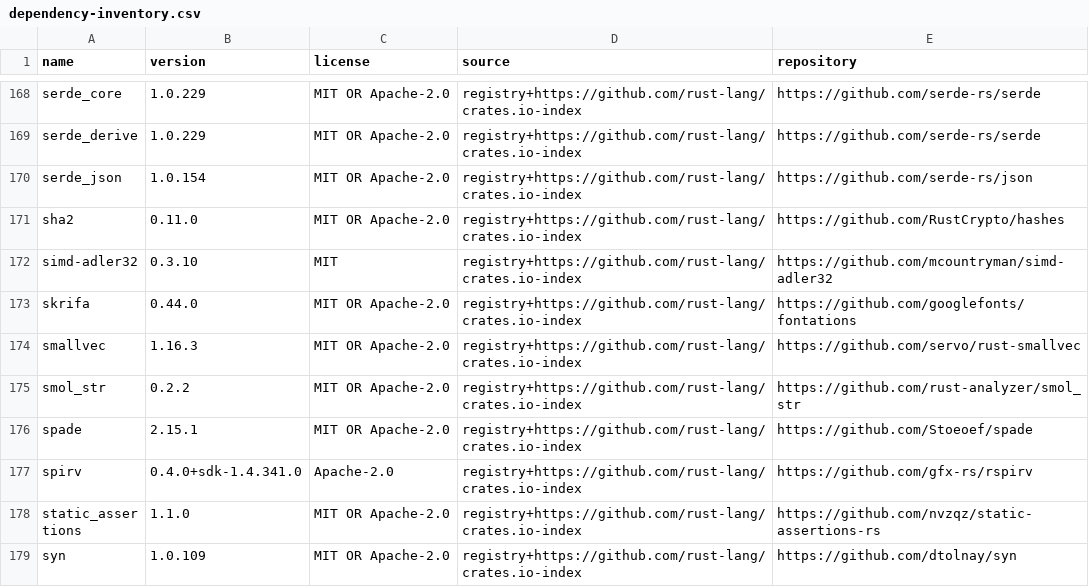
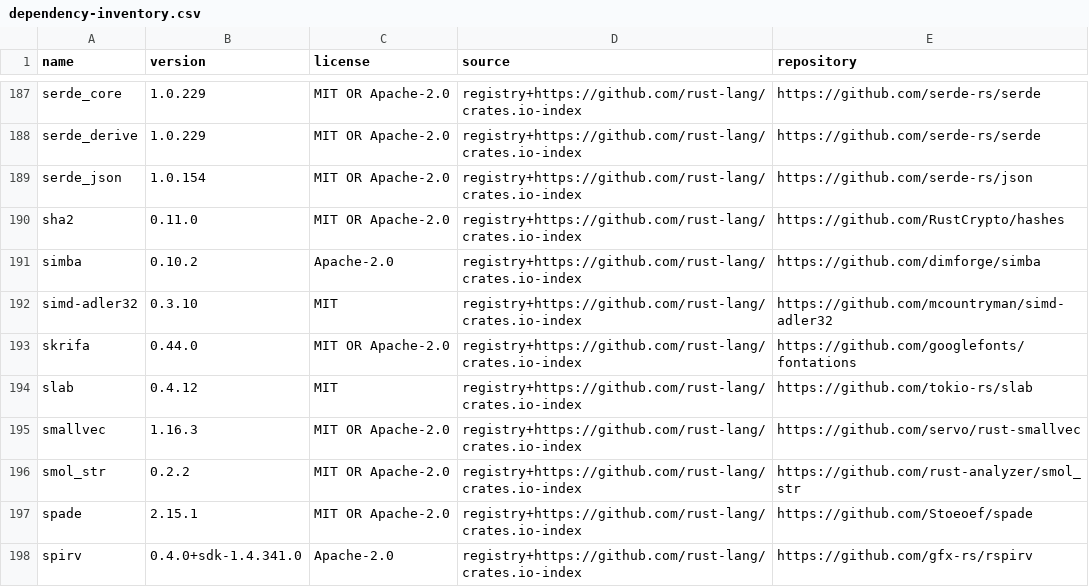
Before and after one commit to BetonSP63/open-bim, a CSV file: docs/dependency-inventory.csv, drawn as a sheet; only a part is shown, gaps mark what is left out; the shorter side is filled out with more unchanged rows; the diff covers the shown part only; the diff names each change by its address in the sheet, - before the commit and + after, or states it on an @@ line.

```diff
--- a/docs/dependency-inventory.csv
+++ b/docs/dependency-inventory.csv
+row 191: simba | 0.10.2 | Apache-2.0 | registry+https://github.com/rust-lang/crates.io-index | https://github.com/dimforge/simba
+row 194: slab | 0.4.12 | MIT | registry+https://github.com/rust-lang/crates.io-index | https://github.com/tokio-rs/slab
```
Also changed, not shown: 21 added rows elsewhere in this file, docs/parity.csv, 48 other files.
